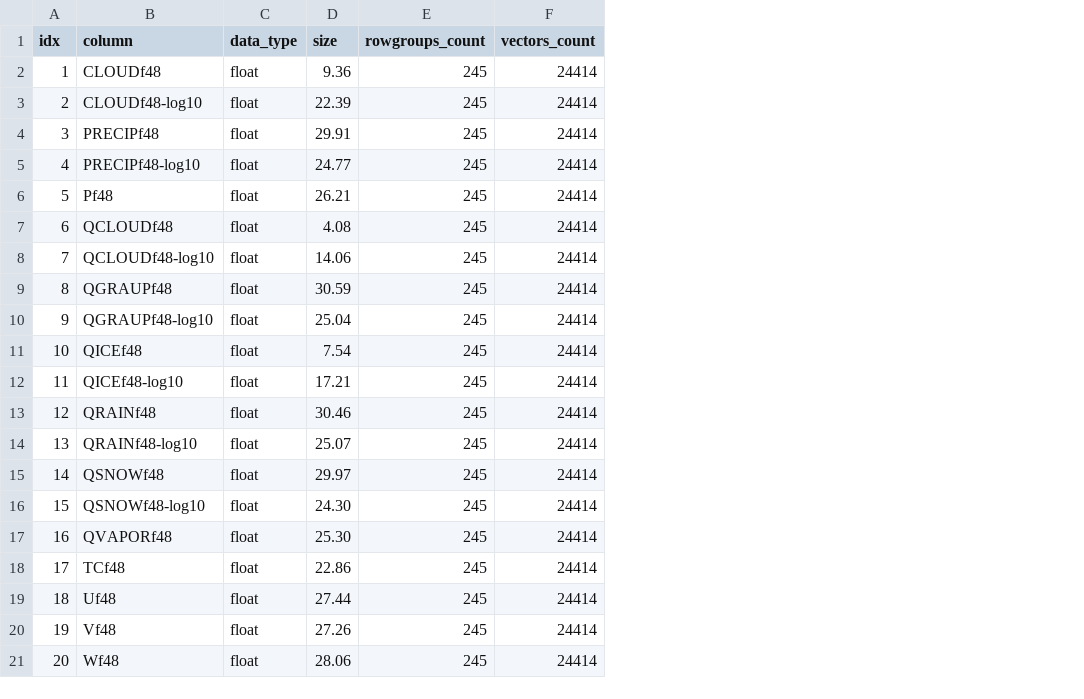
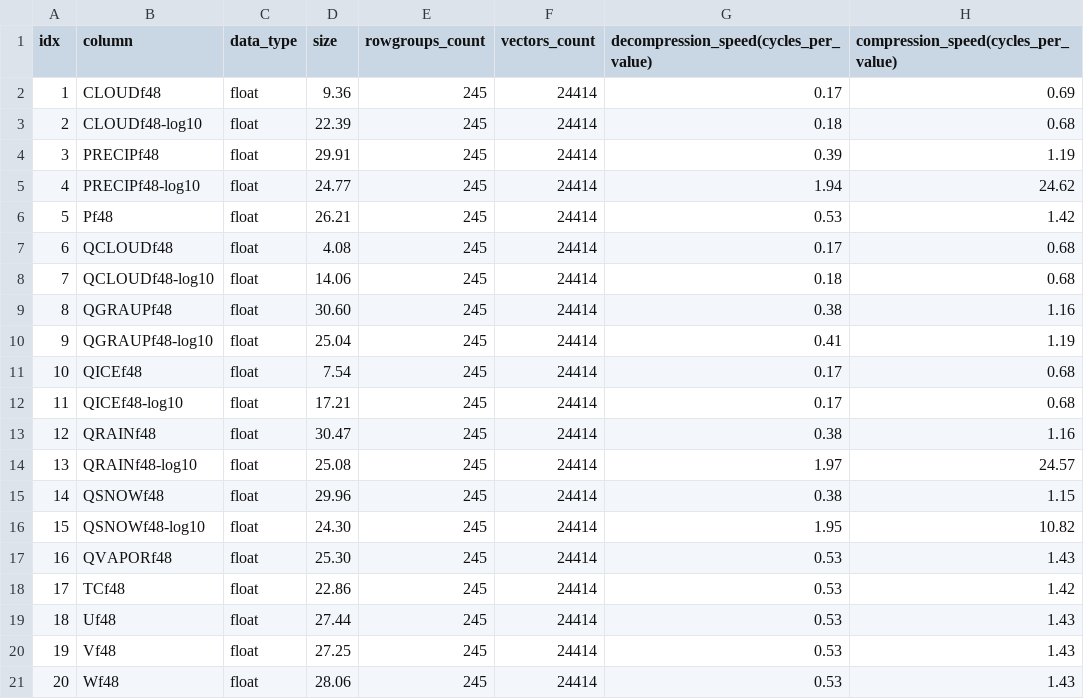
Before and after one commit to cwida/ALP, a CSV file: benchmarks/result/compression_ratio/float/hurricane_isabel_dataset.csv, drawn as a sheet; the diff names each change by its address in the sheet, - before the commit and + after, or states it on an @@ line.

```diff
--- a/benchmarks/result/compression_ratio/float/hurricane_isabel_dataset.csv
+++ b/benchmarks/result/compression_ratio/float/hurricane_isabel_dataset.csv
+column G, rows 1-21: decompression_speed(cycles_per_value) | 0.17 | 0.18 | 0.39 | 1.94 | 0.53 | 0.17 | 0.18 | 0.38 | 0.41 | 0.17 | 0.17 | 0.38 | 1.97 | 0.38 | 1.95 | 0.53 | 0.53 | 0.53 | 0.53 | 0.53
+column H, rows 1-21: compression_speed(cycles_per_value) | 0.69 | 0.68 | 1.19 | 24.62 | 1.42 | 0.68 | 0.68 | 1.16 | 1.19 | 0.68 | 0.68 | 1.16 | 24.57 | 1.15 | 10.82 | 1.43 | 1.42 | 1.43 | 1.43 | 1.43
-D9 (size): 30.59
+D9 (size): 30.60
-D13 (size): 30.46
+D13 (size): 30.47
-D14 (size): 25.07
+D14 (size): 25.08
-D15 (size): 29.97
+D15 (size): 29.96
-D20 (size): 27.26
+D20 (size): 27.25
```
Also changed, not shown: benchmarks/result/compression_ratio/double/alp_dataset.csv, 12 other files.
